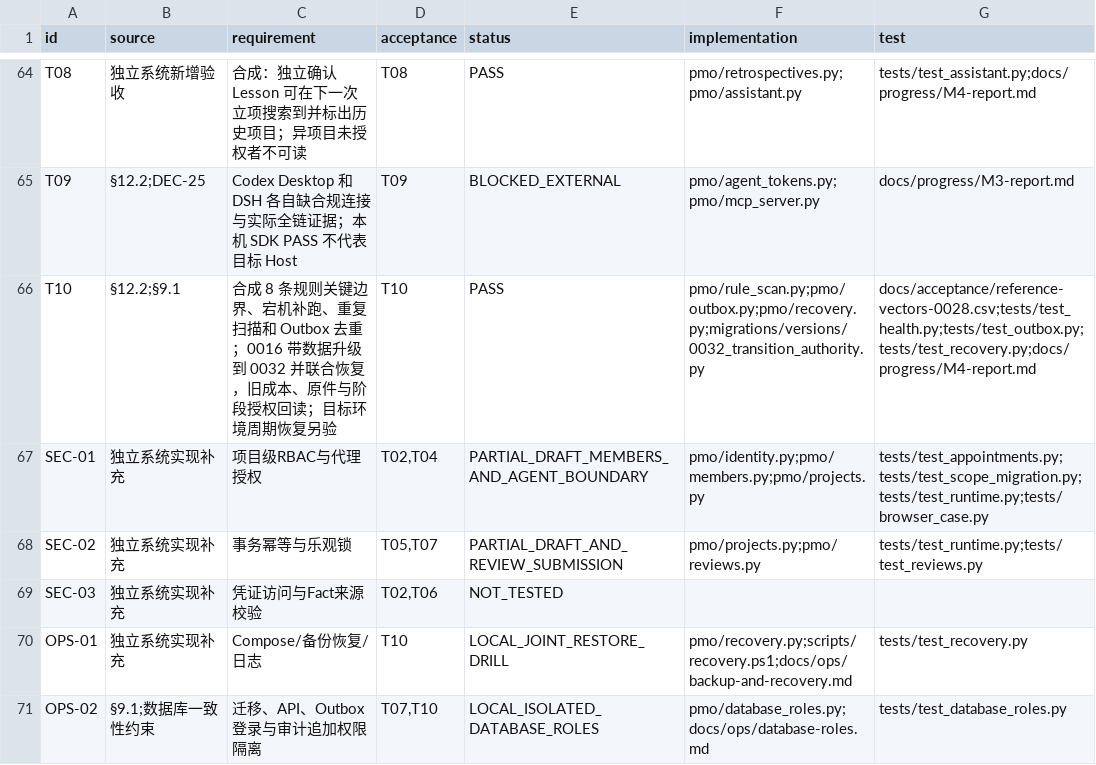
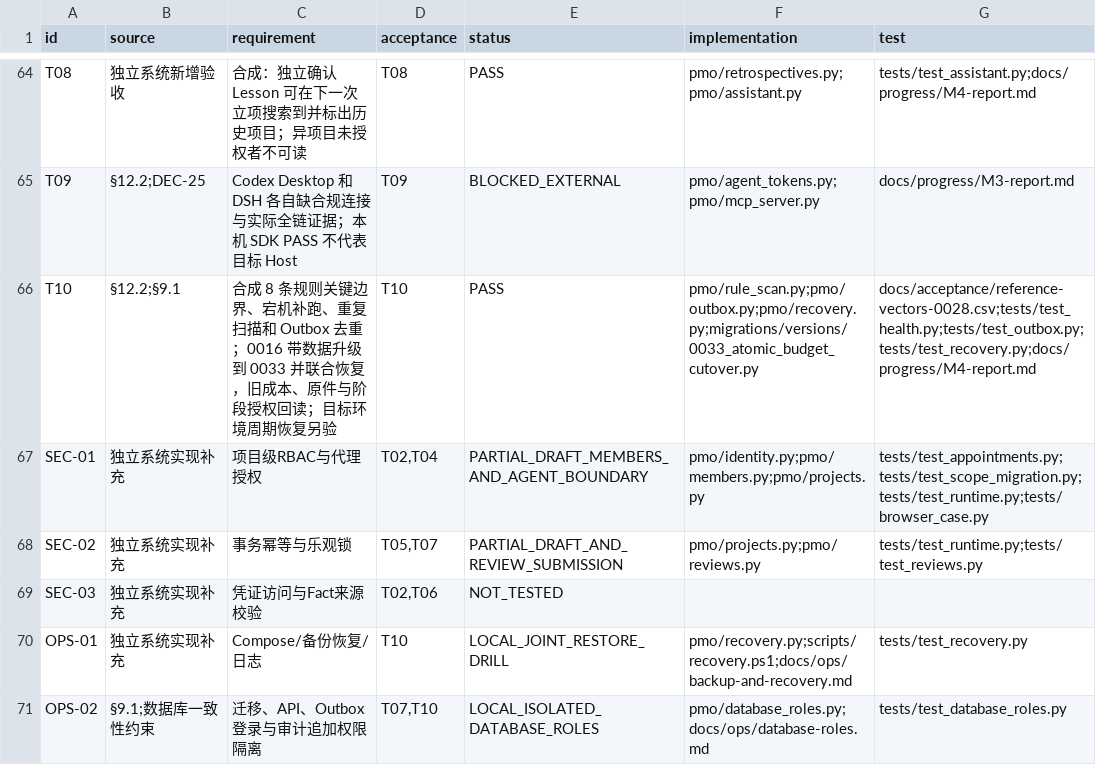
Before and after one commit to Changxin-YR/PM, a CSV file: docs/acceptance/traceability.csv, drawn as a sheet; only a part is shown, gaps mark what is left out; the diff covers the shown part only.

```diff
--- a/docs/acceptance/traceability.csv
+++ b/docs/acceptance/traceability.csv
@@ -65,3 +65,3 @@
 "T09","§12.2;DEC-25","Codex Desktop 和 DSH 各自缺合规连接与实际全链证据；本机 SDK PASS 不代表目标 Host","T09","BLOCKED_EXTERNAL","pmo/agent_tokens.py;pmo/mcp_server.py","docs/progress/M3-report.md"
-"T10","§12.2;§9.1","合成 8 条规则关键边界、宕机补跑、重复扫描和 Outbox 去重；0016 带数据升级到 0032 并联合恢复，旧成本、原件与阶段授权回读；目标环境周期恢复另验","T10","PASS","pmo/rule_scan.py;pmo/outbox.py;pmo/recovery.py;migrations/versions/0032_transition_authority.py","docs/acceptance/reference-vectors-0028.csv;tests/test_health.py;tests/test_outbox.py;tests/test_recovery.py;docs/progress/M4-report.md"
+"T10","§12.2;§9.1","合成 8 条规则关键边界、宕机补跑、重复扫描和 Outbox 去重；0016 带数据升级到 0033 并联合恢复，旧成本、原件与阶段授权回读；目标环境周期恢复另验","T10","PASS","pmo/rule_scan.py;pmo/outbox.py;pmo/recovery.py;migrations/versions/0033_atomic_budget_cutover.py","docs/acceptance/reference-vectors-0028.csv;tests/test_health.py;tests/test_outbox.py;tests/test_recovery.py;docs/progress/M4-report.md"
 "SEC-01","独立系统实现补充","项目级RBAC与代理授权","T02,T04","PARTIAL_DRAFT_MEMBERS_AND_AGENT_BOUNDARY","pmo/identity.py;pmo/members.py;pmo/projects.py","tests/test_appointments.py;tests/test_scope_migration.py;tests/test_runtime.py;tests/browser_case.py"
```
Also changed, not shown: 9 edited cells elsewhere in this file, 13 other files.
